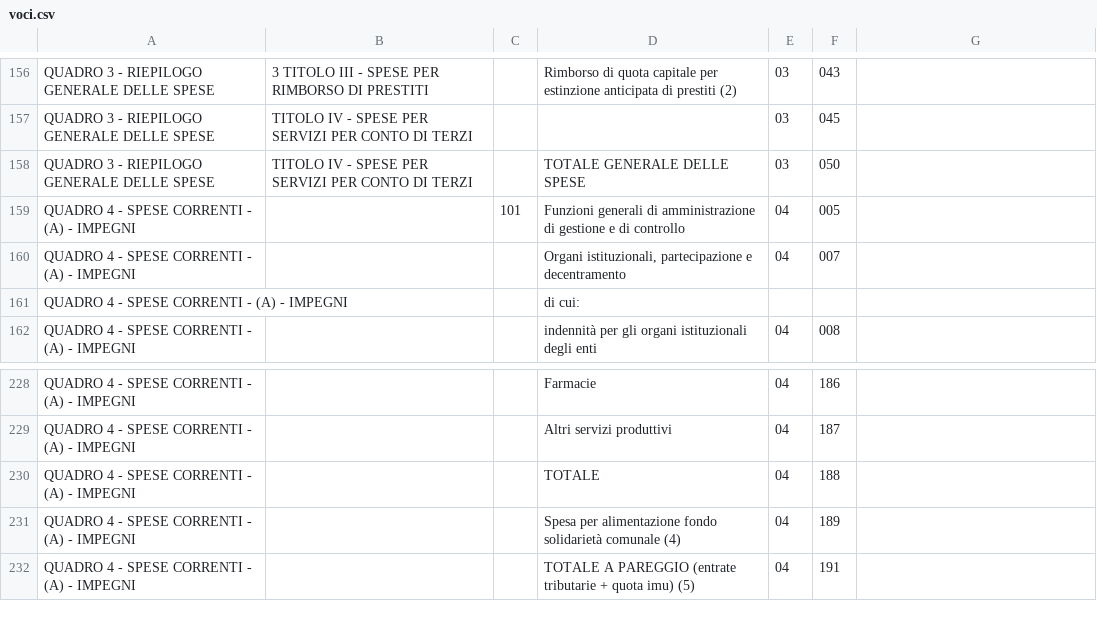
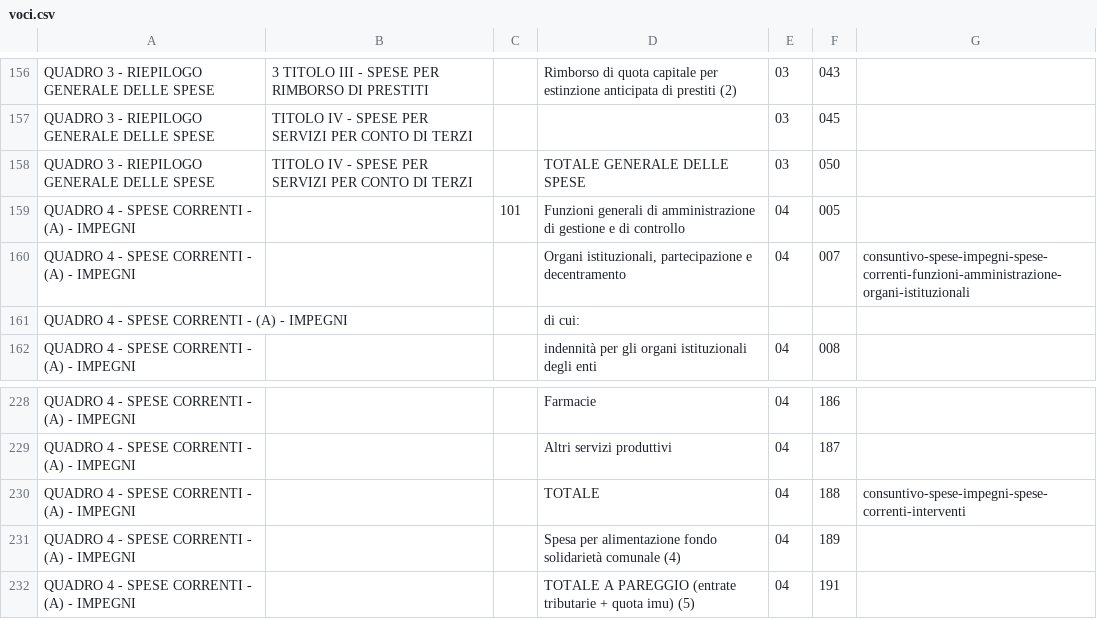
Before and after one commit to DeppSRL/open_bilanci, a CSV file: bilanci_project/data/gdocs_csv_cache/bilancio_consuntivo_2013/voci.csv, drawn as a sheet; only a part is shown, gaps mark what is left out; the diff names each change by its address in the sheet, - before the commit and + after, or states it on an @@ line.

```diff
--- a/bilanci_project/data/gdocs_csv_cache/bilancio_consuntivo_2013/voci.csv
+++ b/bilanci_project/data/gdocs_csv_cache/bilancio_consuntivo_2013/voci.csv
-G160: (empty)
+G160: consuntivo-spese-impegni-spese-correnti-funzioni-amministrazione-organi-istituzionali
-G230: (empty)
+G230: consuntivo-spese-impegni-spese-correnti-interventi
```
Also changed, not shown: 2 other files.
